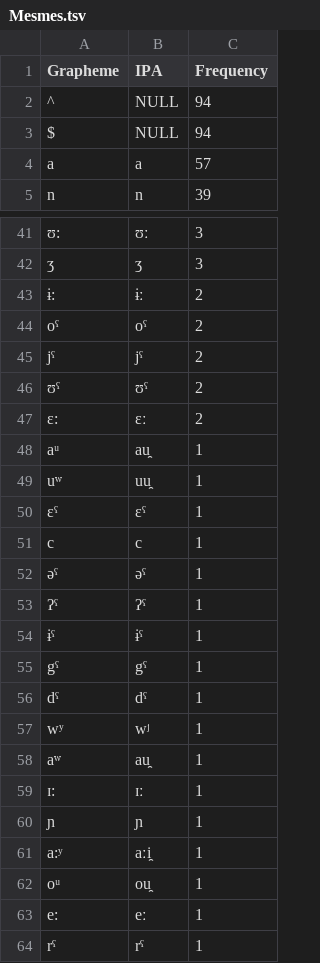
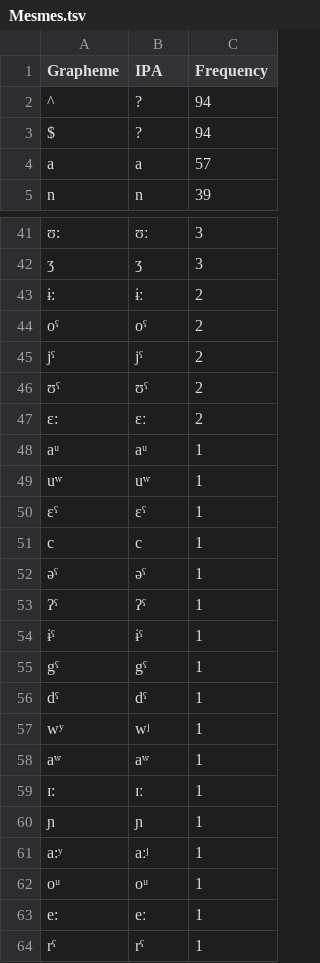
Before and after one commit to lexibank/kitchensemitic, a TSV file: etc/orthography/Mesmes.tsv, drawn as a sheet; only a part is shown, gaps mark what is left out.

```diff
--- a/etc/orthography/Mesmes.tsv
+++ b/etc/orthography/Mesmes.tsv
@@ -1,4 +1,4 @@
 Grapheme	IPA	Frequency
-^	NULL	94
-$	NULL	94
+^	?	94
+$	?	94
 a	a	57
@@ -47,4 +47,4 @@ jˤ	jˤ	2
 ɛ:	ɛː	2
-aᵘ	au̯	1
-uʷ	uu̯	1
+aᵘ	aᵘ	1
+uʷ	uʷ	1
 ɛˤ	ɛˤ	1
@@ -57,7 +57,7 @@ dˤ	dˤ	1
 wʸ	wʲ	1
-aʷ	au̯	1
+aʷ	aʷ	1
 ɪ:	ɪː	1
 ɲ	ɲ	1
-a:ʸ	aːi̯	1
-oᵘ	ou̯	1
+a:ʸ	aːʲ	1
+oᵘ	oᵘ	1
 e:	eː	1
```
Also changed, not shown: etc/orthography/Gafat.tsv, etc/orthography/Gibbali.tsv, 31 other files.
